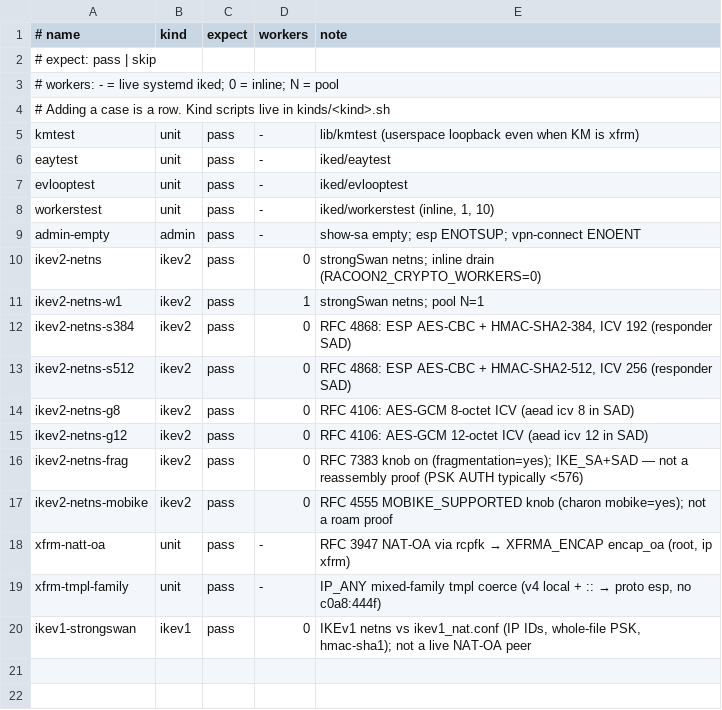
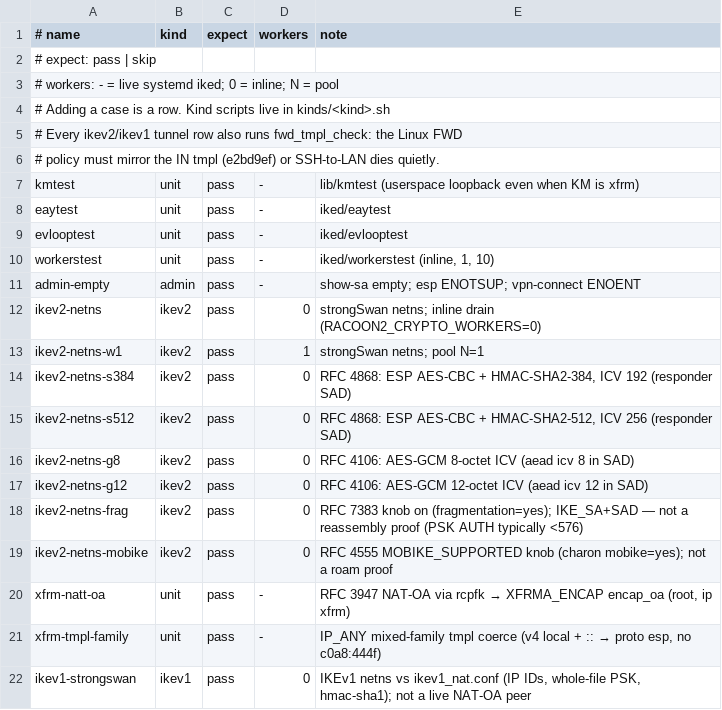
Before and after one commit to derekm/racoon2, a TSV file: samples/linux-matrix/cases.tsv, drawn as a sheet.

Commit message:
matrix: FWD-tmpl regression gate on every ikev2/ikev1 row
ip xfrm policy FWD must carry the same tmpl as IN (SSH-death,
e2bd9ef). awk compares per-selector; unit rows unaffected.

```diff
--- a/samples/linux-matrix/cases.tsv
+++ b/samples/linux-matrix/cases.tsv
@@ -4,2 +4,4 @@
 # Adding a case is a row. Kind scripts live in kinds/<kind>.sh
+# Every ikev2/ikev1 tunnel row also runs fwd_tmpl_check: the Linux FWD
+# policy must mirror the IN tmpl (e2bd9ef) or SSH-to-LAN dies quietly.
 kmtest	unit	pass	-	lib/kmtest (userspace loopback even when KM is xfrm)
```
Also changed, not shown: 3 other files.
